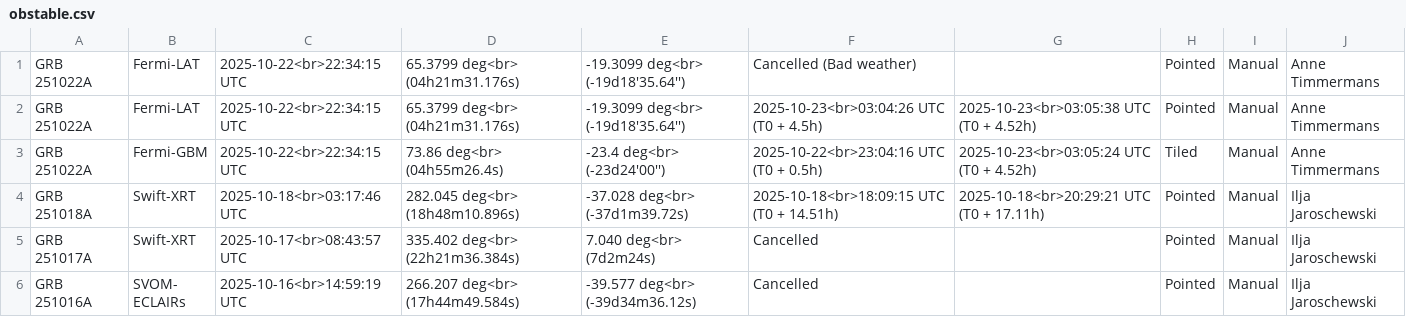
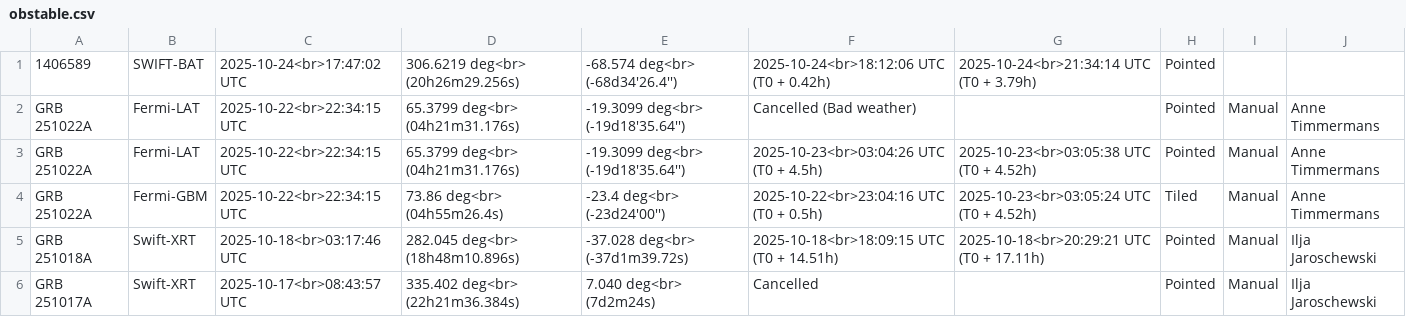
Before and after one commit to grbhess/grbhess.github.io, a CSV file: obstable.csv, drawn as a sheet; only a part is shown; the shorter side is filled out with more unchanged rows; the diff names each change by its address in the sheet, - before the commit and + after, or states it on an @@ line.

Commit message:
adding GRB: 1406589

```diff
--- a/obstable.csv
+++ b/obstable.csv
+row 1: 1406589 | SWIFT-BAT | 2025-10-24<br>17:47:02 UTC | 306.6219 deg<br> (20h26m29.256s) | -68.574 deg<br> (-68d34'26.4'') | 2025-10-24<br>18:12:06 UTC (T0 + 0.42h) | 2025-10-24<br>21:34:14 UTC (T0 + 3.79h) | Pointed
```
